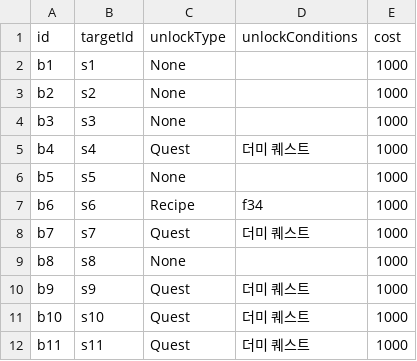
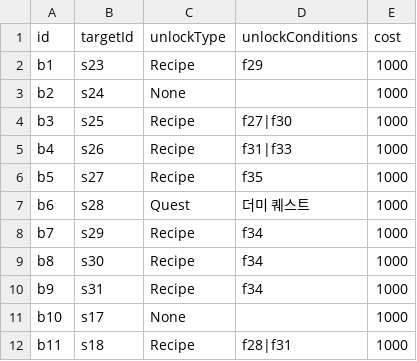
Before and after one commit to happy124210/Aero-Diner, a CSV file: Aero Diner/Assets/Resources/Datas/Store/StoreData.csv, drawn as a sheet; only a part is shown; the diff covers the shown part only.

```diff
--- a/Aero Diner/Assets/Resources/Datas/Store/StoreData.csv
+++ b/Aero Diner/Assets/Resources/Datas/Store/StoreData.csv
@@ -1,12 +1,12 @@
 id,targetId,unlockType,unlockConditions,cost
-b1,s1,None,,1000
-b2,s2,None,,1000
-b3,s3,None,,1000
-b4,s4,Quest,더미 퀘스트,1000
-b5,s5,None,,1000
-b6,s6,Recipe,f34,1000
-b7,s7,Quest,더미 퀘스트,1000
-b8,s8,None,,1000
-b9,s9,Quest,더미 퀘스트,1000
-b10,s10,Quest,더미 퀘스트,1000
-b11,s11,Quest,더미 퀘스트,1000
+b1,s23,Recipe,f29,1000
+b2,s24,None,,1000
+b3,s25,Recipe,f27|f30,1000
+b4,s26,Recipe,f31|f33,1000
+b5,s27,Recipe,f35,1000
+b6,s28,Quest,더미 퀘스트,1000
+b7,s29,Recipe,f34,1000
+b8,s30,Recipe,f34,1000
+b9,s31,Recipe,f34,1000
+b10,s17,None,,1000
+b11,s18,Recipe,f28|f31,1000
```
Also changed, not shown: 56 edited cells elsewhere in this file, 1 other file.
